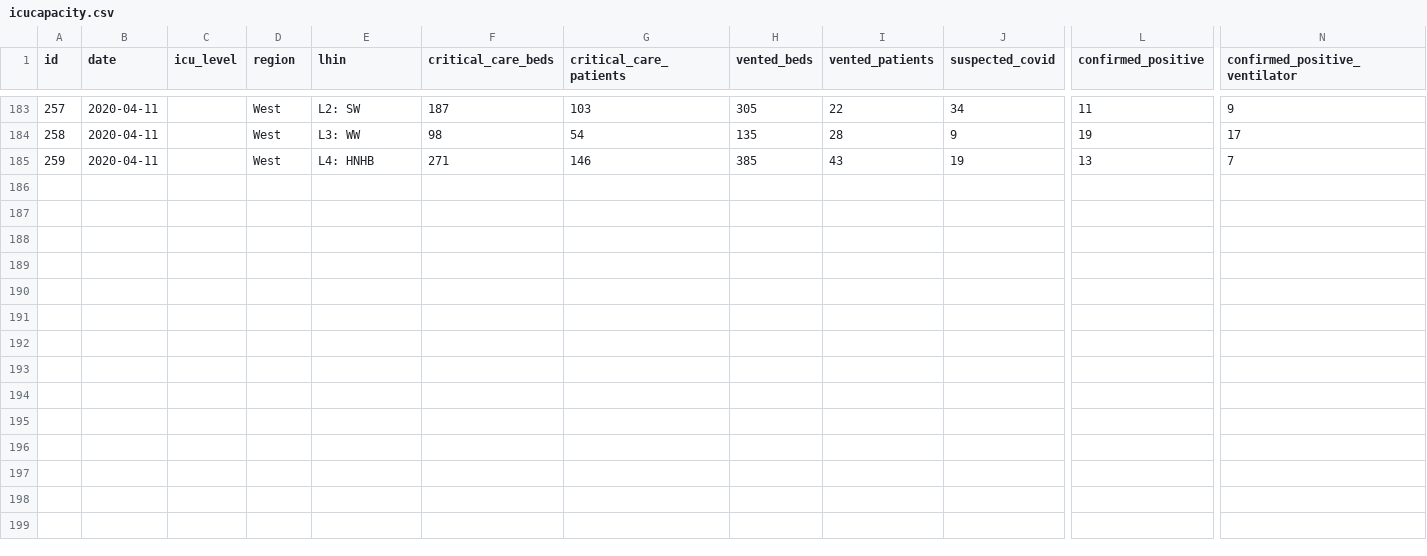
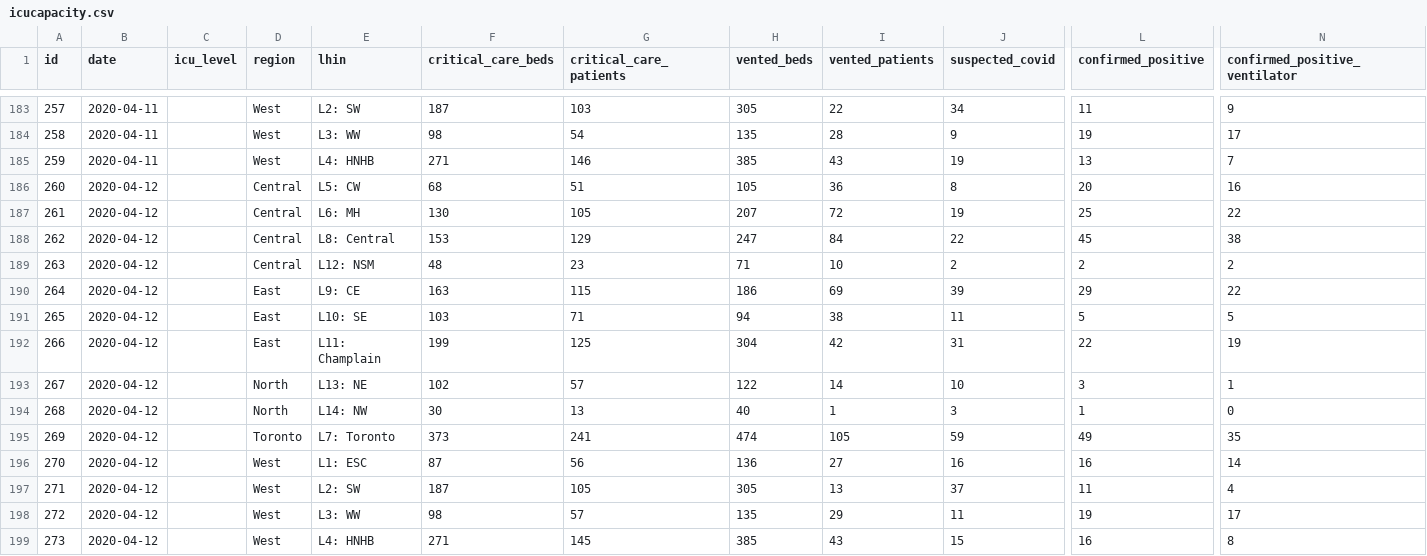
Before and after one commit to farbodab/flatteningthecurve, a CSV file: app/export/datasets/covid19-challenges/icucapacity.csv, drawn as a sheet; only a part is shown, gaps mark what is left out; rows hold the shown columns only; the diff names each change by its address in the sheet, - before the commit and + after, or states it on an @@ line.

```diff
--- a/app/export/datasets/covid19-challenges/icucapacity.csv
+++ b/app/export/datasets/covid19-challenges/icucapacity.csv
+row 186: 260 | 2020-04-12 |  | Central | L5: CW | 68 | 51 | 105 | 36 | 8 | 20 | 16
+row 187: 261 | 2020-04-12 |  | Central | L6: MH | 130 | 105 | 207 | 72 | 19 | 25 | 22
+row 188: 262 | 2020-04-12 |  | Central | L8: Central | 153 | 129 | 247 | 84 | 22 | 45 | 38
+row 189: 263 | 2020-04-12 |  | Central | L12: NSM | 48 | 23 | 71 | 10 | 2 | 2 | 2
+row 190: 264 | 2020-04-12 |  | East | L9: CE | 163 | 115 | 186 | 69 | 39 | 29 | 22
+row 191: 265 | 2020-04-12 |  | East | L10: SE | 103 | 71 | 94 | 38 | 11 | 5 | 5
+row 192: 266 | 2020-04-12 |  | East | L11: Champlain | 199 | 125 | 304 | 42 | 31 | 22 | 19
+row 193: 267 | 2020-04-12 |  | North | L13: NE | 102 | 57 | 122 | 14 | 10 | 3 | 1
+row 194: 268 | 2020-04-12 |  | North | L14: NW | 30 | 13 | 40 | 1 | 3 | 1 | 0
+row 195: 269 | 2020-04-12 |  | Toronto | L7: Toronto | 373 | 241 | 474 | 105 | 59 | 49 | 35
+row 196: 270 | 2020-04-12 |  | West | L1: ESC | 87 | 56 | 136 | 27 | 16 | 16 | 14
+row 197: 271 | 2020-04-12 |  | West | L2: SW | 187 | 105 | 305 | 13 | 37 | 11 | 4
+row 198: 272 | 2020-04-12 |  | West | L3: WW | 98 | 57 | 135 | 29 | 11 | 19 | 17
+row 199: 273 | 2020-04-12 |  | West | L4: HNHB | 271 | 145 | 385 | 43 | 15 | 16 | 8
```
Also changed, not shown: app/export/datasets/covid19-challenges/canada_recovered.csv, app/export/datasets/covid19-challenges/vis_growth.csv, 17 other files.
